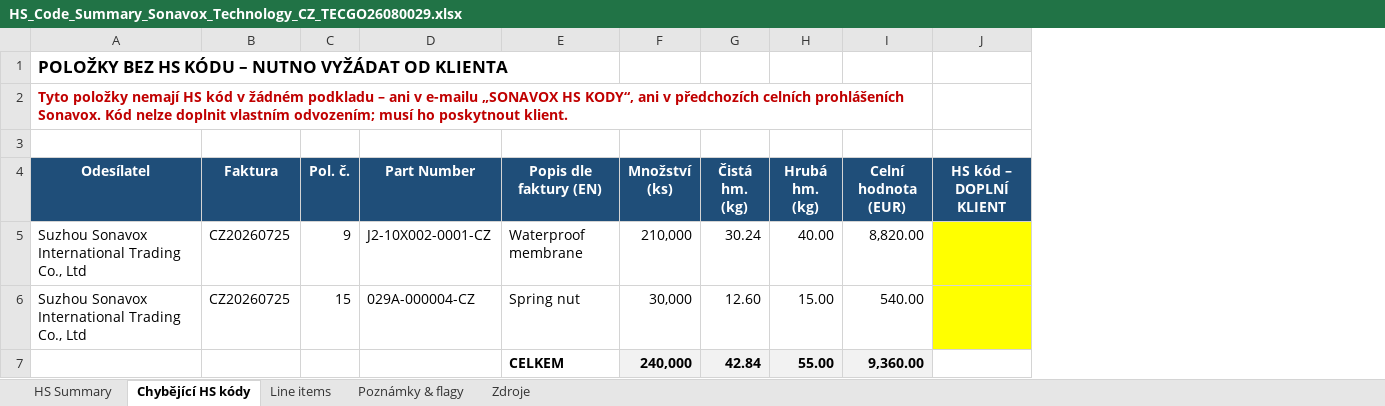
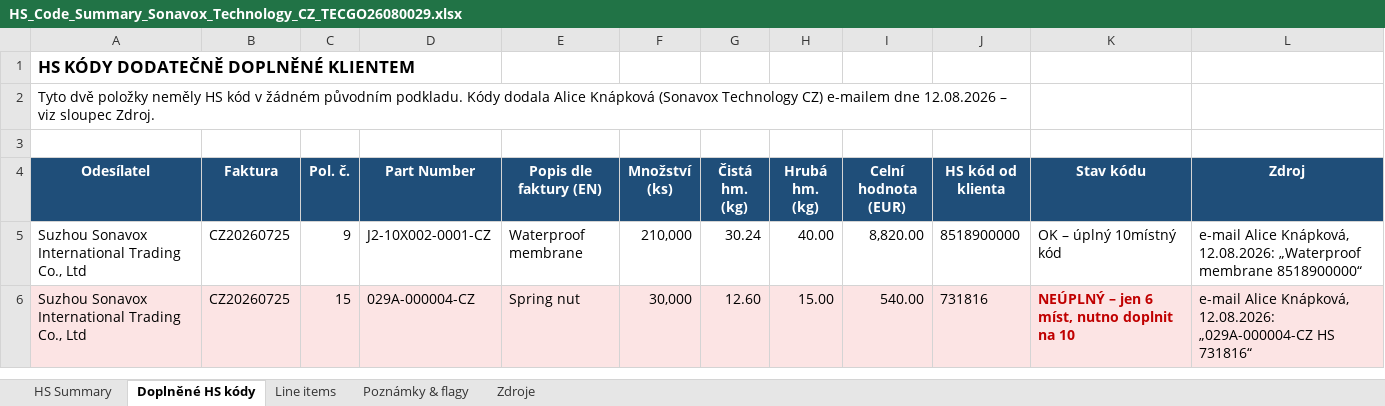
Before and after one commit to Kseni-ia/customs, an Excel workbook: output/HS_Code_Summary_Sonavox_Technology_CZ_TECGO26080029.xlsx, sheet Doplněné HS kódy, drawn as a sheet; values as stored, in another font and other column widths than the file's, no borders; removed rows and columns are numbered as before the commit, all else as after; the diff names each change by its address in the sheet, - before the commit and + after, or states it on an @@ line.

```diff
--- a/output/HS_Code_Summary_Sonavox_Technology_CZ_TECGO26080029.xlsx (sheet Doplněné HS kódy)
+++ b/output/HS_Code_Summary_Sonavox_Technology_CZ_TECGO26080029.xlsx (sheet Doplněné HS kódy)
-sheet tab: Chybějící HS kódy
+sheet tab: Doplněné HS kódy
-column J (HS kód – DOPLNÍ KLIENT), empty
+column J (HS kód od klienta), rows 5-6: 8518900000 | 731816
+column K (Stav kódu), rows 5-6: OK – úplný 10místný kód | NEÚPLNÝ – jen 6 míst, nutno doplnit na 10
+column L (Zdroj), rows 5-6: e-mail Alice Knápková, 12.08.2026: „Waterproof membrane 8518900000“ | e-mail Alice Knápková, 12.08.2026: „029A-000004-CZ HS 731816“
-A1 (Odesílatel): POLOŽKY BEZ HS KÓDU – NUTNO VYŽÁDAT OD KLIENTA
+A1 (Odesílatel): HS KÓDY DODATEČNĚ DOPLNĚNÉ KLIENTEM
-A2 (Odesílatel): Tyto položky nemají HS kód v žádném podkladu – ani v e-mailu „SONAVOX HS KODY“, ani v předchozích celních prohlášeních Sonavox. Kód nelze doplnit vlastním odvozením; musí ho poskytnout klient.
+A2 (Odesílatel): Tyto dvě položky neměly HS kód v žádném původním podkladu. Kódy dodala Alice Knápková (Sonavox Technology CZ) e-mailem dne 12.08.2026 – viz sloupec Zdroj.
@@ A2 bold: on → off, text colour: #C00000 → black @@
-A6:I6 fill: none
+A6:I6 fill: #FCE4E4
-row 7:  |  |  |  | CELKEM | 240,000 | 42.84 | 55.00 | 9,360.00
```
Also changed, not shown: sheet HS Summary, sheet Poznámky & flagy, sheet Line items, formulas that keep their value, 1 other file.
